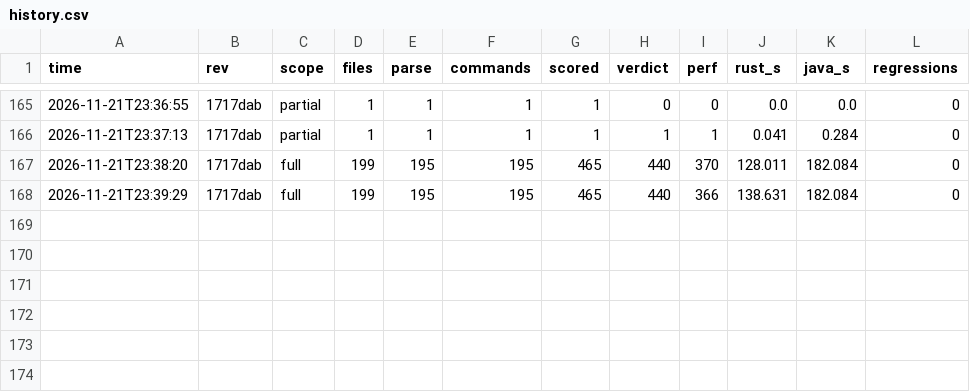
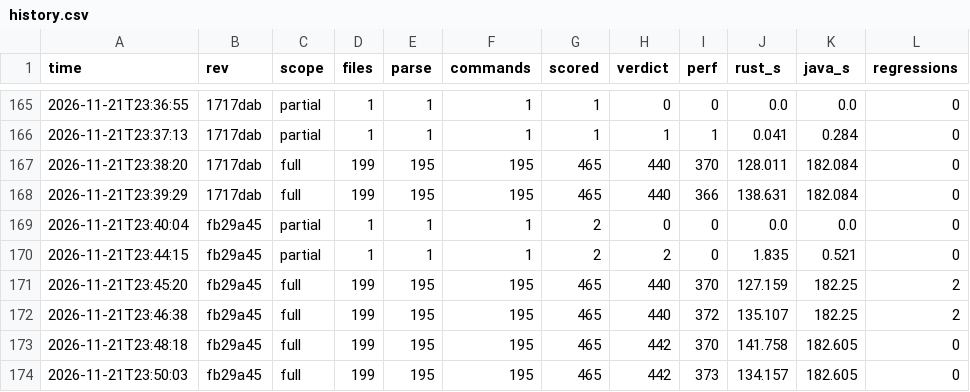
Before and after one commit to taehoon1lee/alloytools-rs, a CSV file: harness/results/history.csv, drawn as a sheet; only a part is shown, gaps mark what is left out.

```diff
--- a/harness/results/history.csv
+++ b/harness/results/history.csv
@@ -168 +168,7 @@ time,rev,scope,files,parse,commands,scored,verdict,perf,rust_s,java_s,regression
 2026-11-21T23:39:29,1717dab,full,199,195,195,465,440,366,138.631,182.084,0
+2026-11-21T23:40:04,fb29a45,partial,1,1,1,2,0,0,0.0,0.0,0
+2026-11-21T23:44:15,fb29a45,partial,1,1,1,2,2,0,1.835,0.521,0
+2026-11-21T23:45:20,fb29a45,full,199,195,195,465,440,370,127.159,182.25,2
+2026-11-21T23:46:38,fb29a45,full,199,195,195,465,440,372,135.107,182.25,2
+2026-11-21T23:48:18,fb29a45,full,199,195,195,465,442,370,141.758,182.605,0
+2026-11-21T23:50:03,fb29a45,full,199,195,195,465,442,373,134.157,182.605,0
```
Also changed, not shown: 6 other files.
